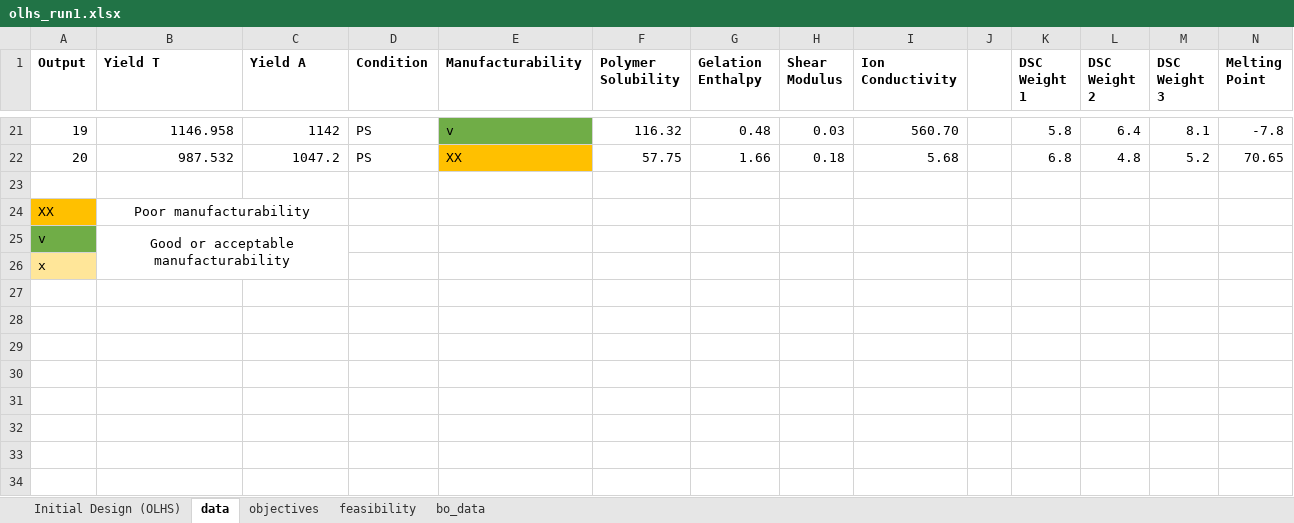
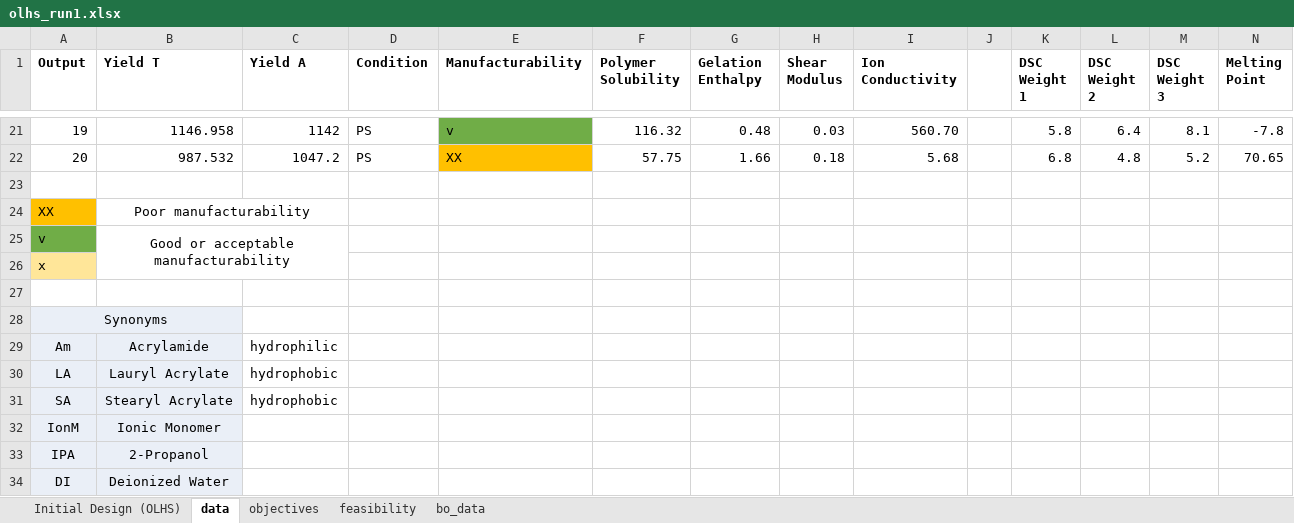
Before and after one commit to gourav-k/sprayable-hydrogels, an Excel workbook: data/olhs_run1.xlsx, sheet data, drawn as a sheet; only a part is shown, gaps mark what is left out; values as stored, in another font and other column widths than the file's, no borders; the diff names each change by its address in the sheet, - before the commit and + after, or states it on an @@ line.

Commit message:
Feasibility weighted BO

```diff
--- a/data/olhs_run1.xlsx (sheet data)
+++ b/data/olhs_run1.xlsx (sheet data)
+row 27: (empty)
+row 28: Synonyms
+row 29: Am | Acrylamide | hydrophilic
+row 30: LA | Lauryl Acrylate | hydrophobic
+row 31: SA | Stearyl Acrylate | hydrophobic
+row 32: IonM | Ionic Monomer
+row 33: IPA | 2-Propanol
+row 34: DI | Deionized Water
```
Also changed, not shown: 2 other files.
